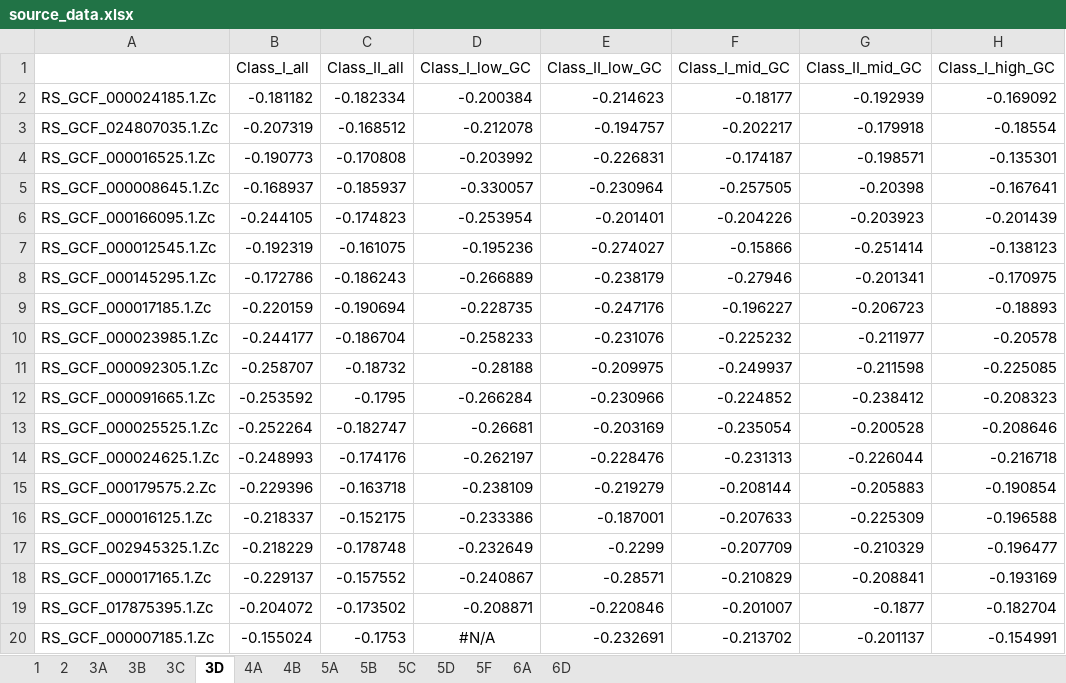
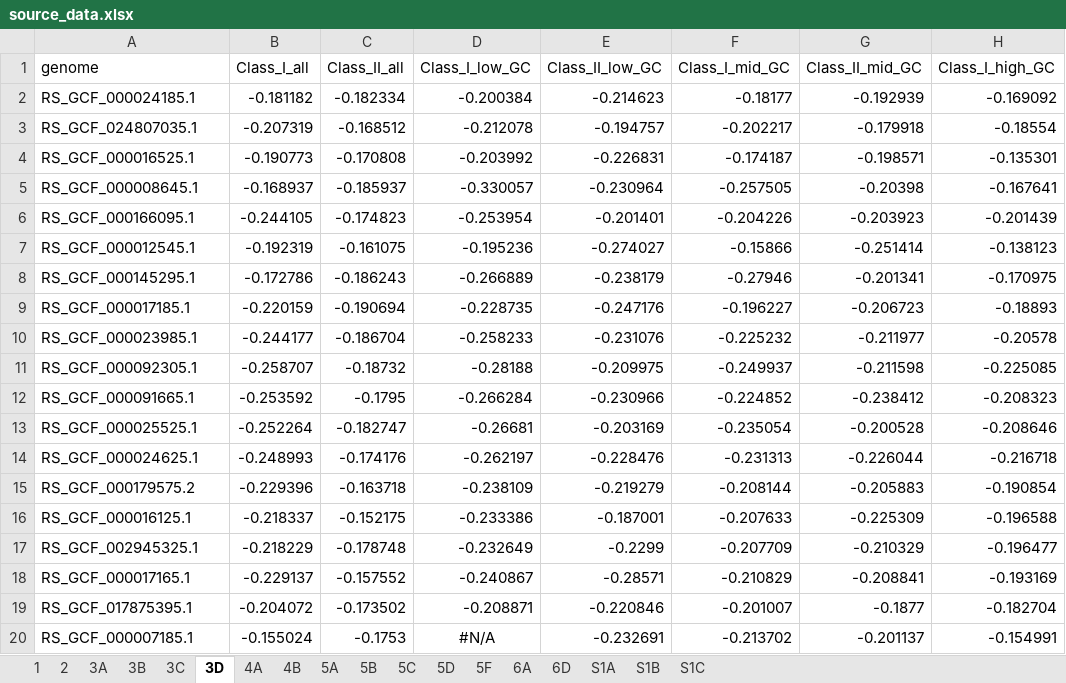
Before and after one commit to jedick/genoGOE, an Excel workbook: source_data.xlsx, sheet 3D, drawn as a sheet; only a part is shown; values as stored, in another font and other column widths than the file's, no borders; the diff names each change by its address in the sheet, - before the commit and + after, or states it on an @@ line.

```diff
--- a/source_data.xlsx (sheet 3D)
+++ b/source_data.xlsx (sheet 3D)
+sheet tab: S1A
+sheet tab: S1B
+sheet tab: S1C
-A1: (empty)
+A1: genome
-A2 (genome): RS_GCF_000024185.1.Zc
+A2 (genome): RS_GCF_000024185.1
-A3 (genome): RS_GCF_024807035.1.Zc
+A3 (genome): RS_GCF_024807035.1
-A4 (genome): RS_GCF_000016525.1.Zc
+A4 (genome): RS_GCF_000016525.1
-A5 (genome): RS_GCF_000008645.1.Zc
+A5 (genome): RS_GCF_000008645.1
-A6 (genome): RS_GCF_000166095.1.Zc
+A6 (genome): RS_GCF_000166095.1
-A7 (genome): RS_GCF_000012545.1.Zc
+A7 (genome): RS_GCF_000012545.1
-A8 (genome): RS_GCF_000145295.1.Zc
+A8 (genome): RS_GCF_000145295.1
-A9 (genome): RS_GCF_000017185.1.Zc
+A9 (genome): RS_GCF_000017185.1
-A10 (genome): RS_GCF_000023985.1.Zc
+A10 (genome): RS_GCF_000023985.1
-A11 (genome): RS_GCF_000092305.1.Zc
+A11 (genome): RS_GCF_000092305.1
-A12 (genome): RS_GCF_000091665.1.Zc
+A12 (genome): RS_GCF_000091665.1
-A13 (genome): RS_GCF_000025525.1.Zc
+A13 (genome): RS_GCF_000025525.1
-A14 (genome): RS_GCF_000024625.1.Zc
+A14 (genome): RS_GCF_000024625.1
-A15 (genome): RS_GCF_000179575.2.Zc
+A15 (genome): RS_GCF_000179575.2
-A16 (genome): RS_GCF_000016125.1.Zc
+A16 (genome): RS_GCF_000016125.1
-A17 (genome): RS_GCF_002945325.1.Zc
+A17 (genome): RS_GCF_002945325.1
-A18 (genome): RS_GCF_000017165.1.Zc
+A18 (genome): RS_GCF_000017165.1
-A19 (genome): RS_GCF_017875395.1.Zc
+A19 (genome): RS_GCF_017875395.1
-A20 (genome): RS_GCF_000007185.1.Zc
+A20 (genome): RS_GCF_000007185.1
```
Also changed, not shown: sheet 3B, sheet 3A, 2 other files.
